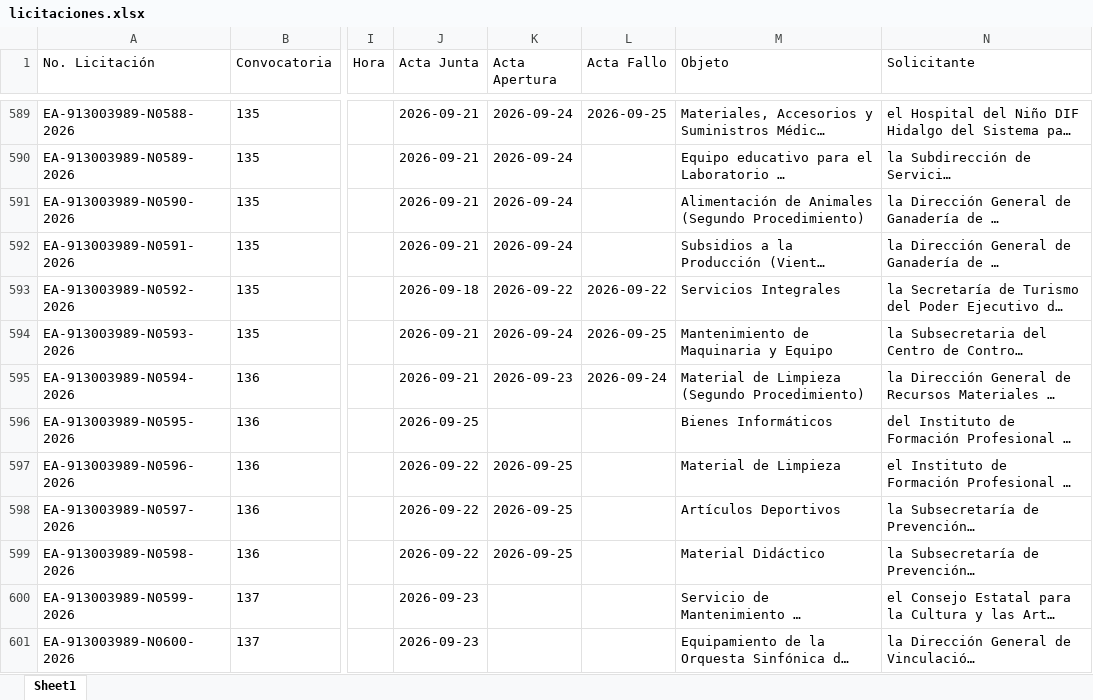
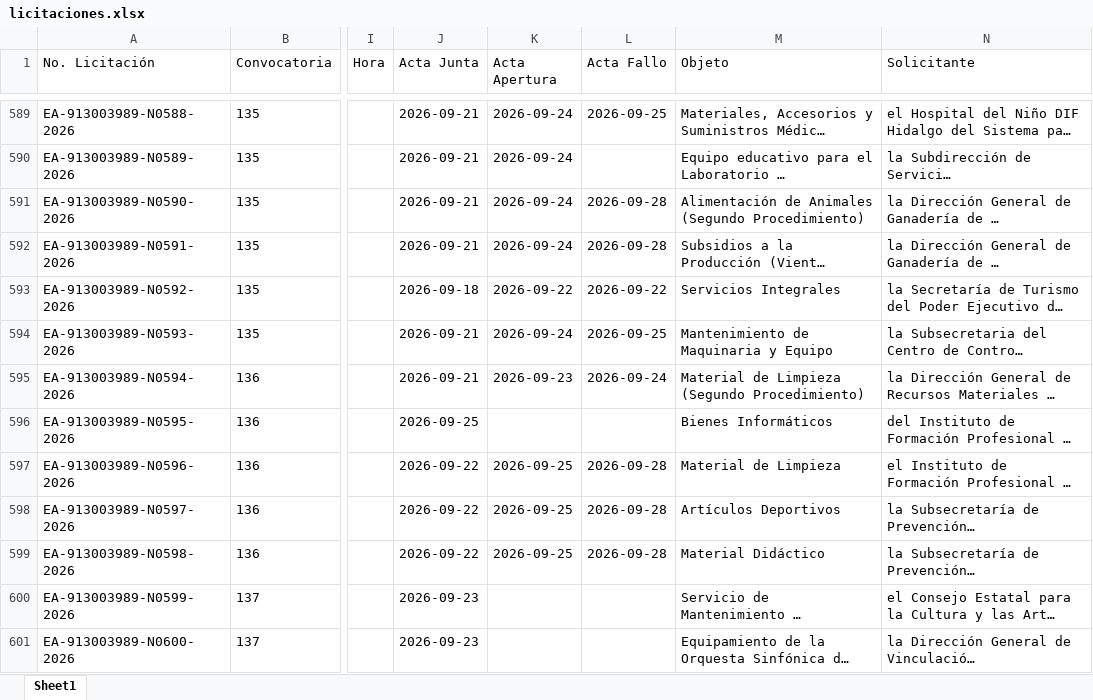
Before and after one commit to aleexroldaansftw/monitorlicitaciones, an Excel workbook: data/licitaciones.xlsx, sheet Sheet1, drawn as a sheet; only a part is shown, gaps mark what is left out; long unchanged cells end in …; values as stored, in another font and other column widths than the file's, no borders; the diff names each change by its address in the sheet, - before the commit and + after, or states it on an @@ line.

```diff
--- a/data/licitaciones.xlsx (sheet Sheet1)
+++ b/data/licitaciones.xlsx (sheet Sheet1)
-L591:L592 (Acta Fallo): (empty)
+L591:L592 (Acta Fallo): 2026-09-28
-L597:L599 (Acta Fallo): (empty)
+L597:L599 (Acta Fallo): 2026-09-28
```
Also changed, not shown: 2 other files.
